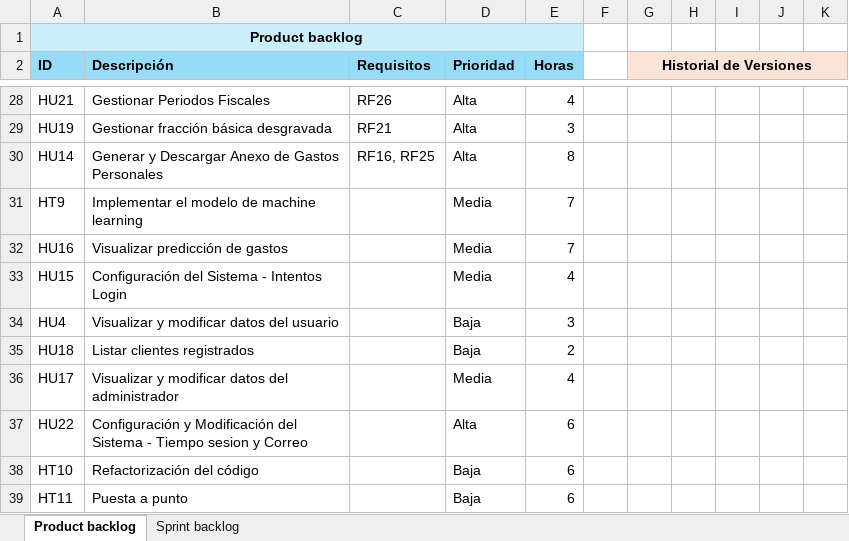
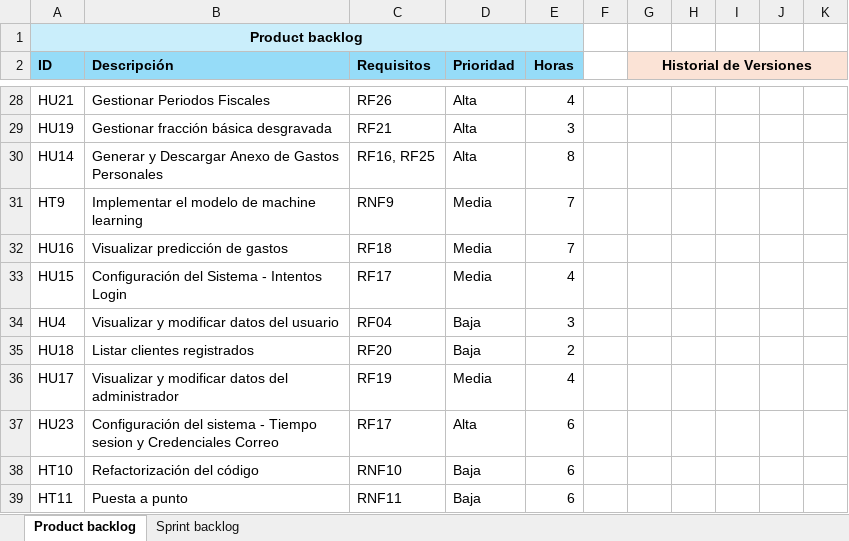
Before and after one commit to Mirai-Principal/app-informaticas-2, an Excel workbook: documentacion/scrum/Product backlog.xlsx, sheet Product backlog, drawn as a sheet; only a part is shown, gaps mark what is left out; values as stored, in another font and other column widths than the file's, no borders; the diff covers the shown part only; the diff names each change by its address in the sheet, - before the commit and + after, or states it on an @@ line.

Commit message:
correccion final historias y requisitos

```diff
--- a/documentacion/scrum/Product backlog.xlsx (sheet Product backlog)
+++ b/documentacion/scrum/Product backlog.xlsx (sheet Product backlog)
-C31 (Requisitos): (empty)
+C31 (Requisitos): RNF9
-C32 (Requisitos): (empty)
+C32 (Requisitos): RF18
-C33 (Requisitos): (empty)
+C33 (Requisitos): RF17
-C34 (Requisitos): (empty)
+C34 (Requisitos): RF04
-C35 (Requisitos): (empty)
+C35 (Requisitos): RF20
-C36 (Requisitos): (empty)
+C36 (Requisitos): RF19
-A37 (ID): HU22
+A37 (ID): HU23
-B37 (Descripción): Configuración y Modificación del Sistema - Tiempo sesion y Correo
+B37 (Descripción): Configuración del sistema - Tiempo sesion y Credenciales Correo
-C37 (Requisitos): (empty)
+C37 (Requisitos): RF17
-C38 (Requisitos): (empty)
+C38 (Requisitos): RNF10
-C39 (Requisitos): (empty)
+C39 (Requisitos): RNF11
```
Also changed, not shown: 30 edited cells elsewhere in this sheet, sheet Sprint backlog, 2 other files.
